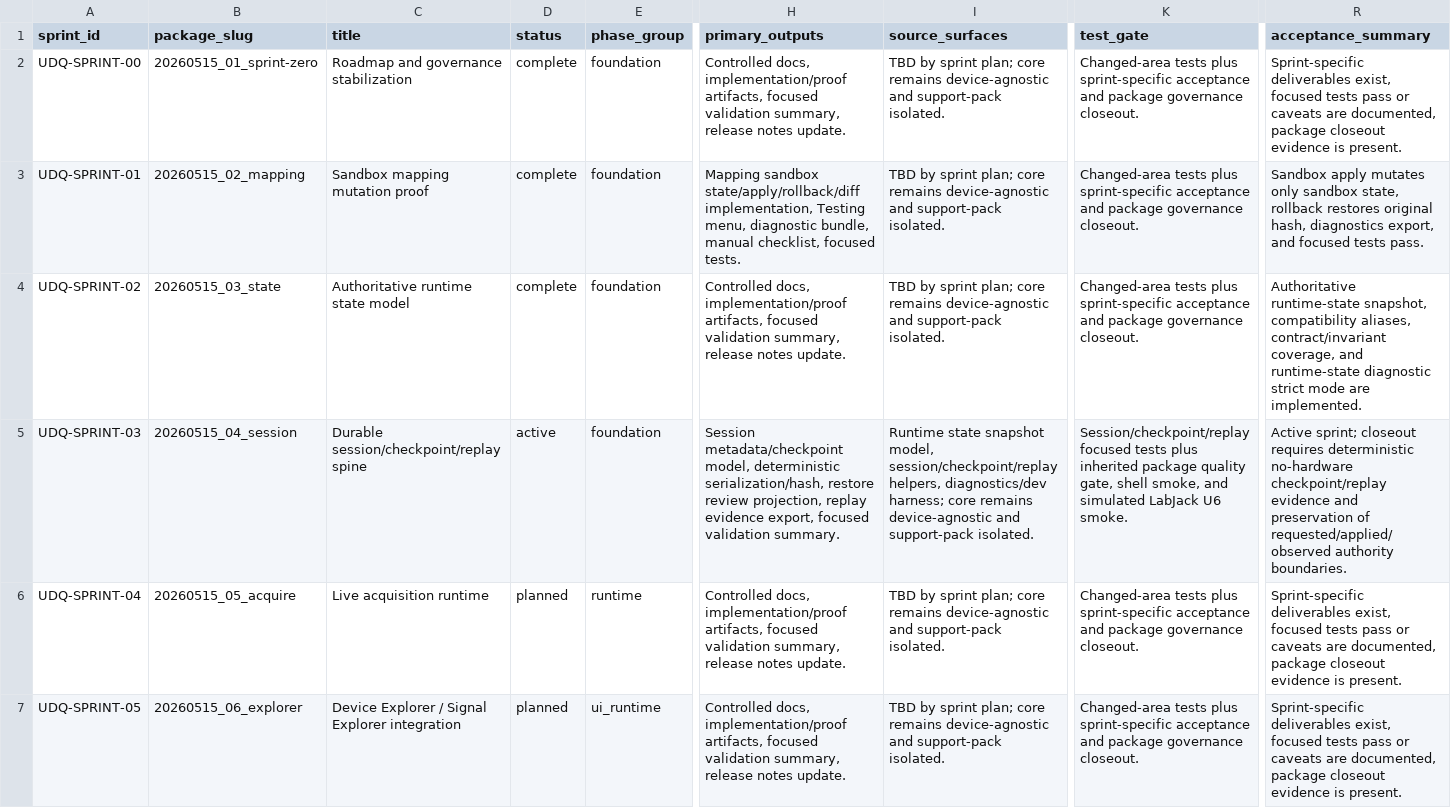
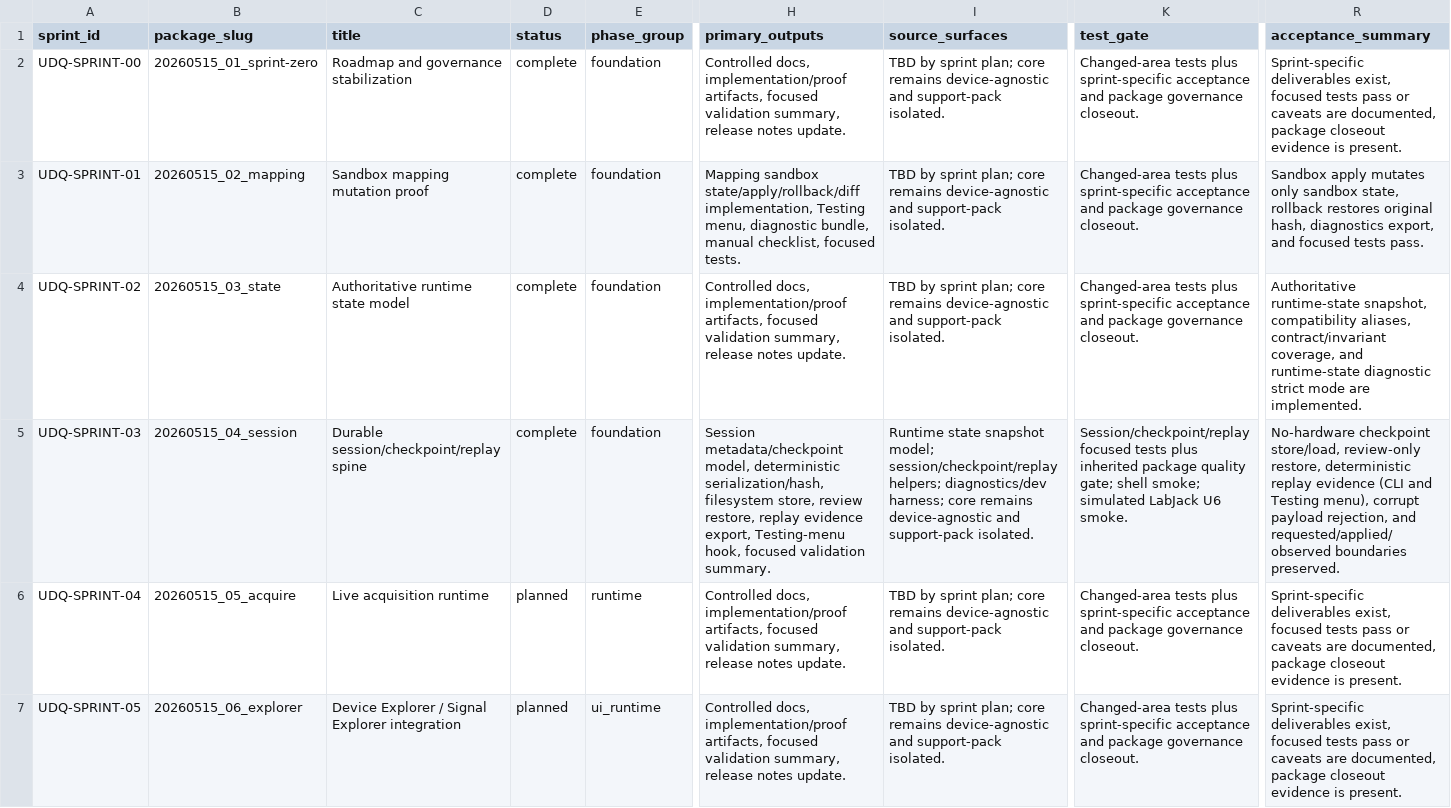
Before and after one commit to IAmQuince/uDAQ, a CSV file: ACTIVE/registries/active/universalDAQ_sprint_sequence_register_r0.csv, drawn as a sheet; only a part is shown, gaps mark what is left out; the diff names each change by its address in the sheet, - before the commit and + after, or states it on an @@ line.

```diff
--- a/ACTIVE/registries/active/universalDAQ_sprint_sequence_register_r0.csv
+++ b/ACTIVE/registries/active/universalDAQ_sprint_sequence_register_r0.csv
-D5 (status): active
+D5 (status): complete
-H5 (primary_outputs): …deterministic serialization/hash, restore review projection, replay evidence export, focused validation…
+H5 (primary_outputs): …deterministic serialization/hash, filesystem store, review restore, replay evidence export, Testing-menu hook, focused validation…
-I5 (source_surfaces): …state snapshot model, session/checkpoint/replay helpers, diagnostics/dev harness;…
+I5 (source_surfaces): …state snapshot model; session/checkpoint/replay helpers; diagnostics/dev harness;…
-K5 (test_gate): …package quality gate, shell smoke, and simulated LabJack…
+K5 (test_gate): …package quality gate; shell smoke; simulated LabJack…
-R5 (acceptance_summary): Active sprint; closeout requires deterministic no-hardware checkpoint/replay evidence and preservation of requested/applied/observed authority boundaries.
+R5 (acceptance_summary): No-hardware checkpoint store/load, review-only restore, deterministic replay evidence (CLI and Testing menu), corrupt payload rejection, and requested/applied/observed boundaries preserved.
```
Also changed, not shown: 9 other files.
